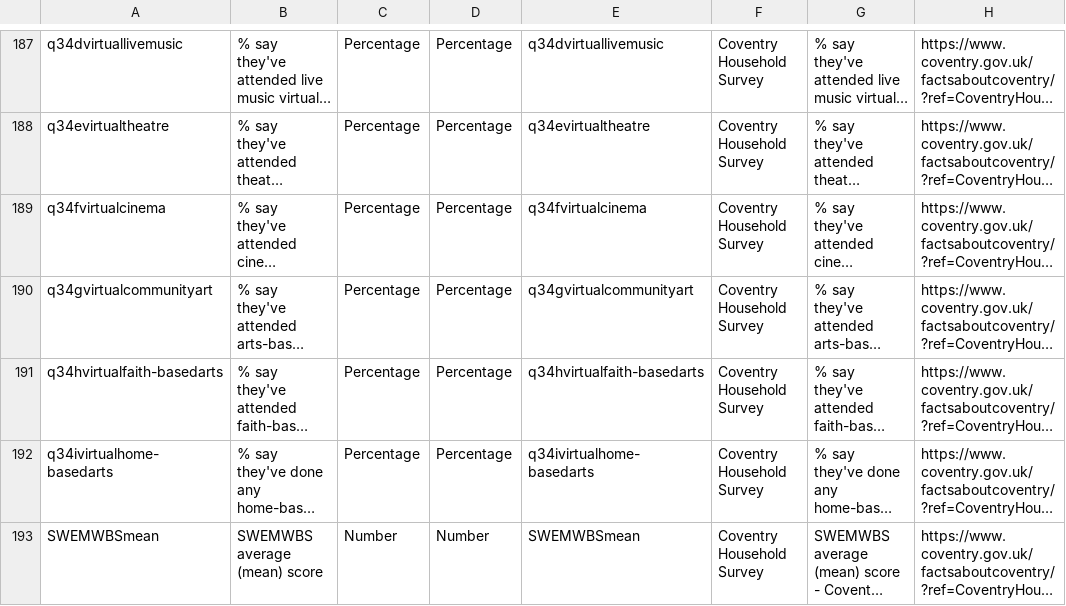
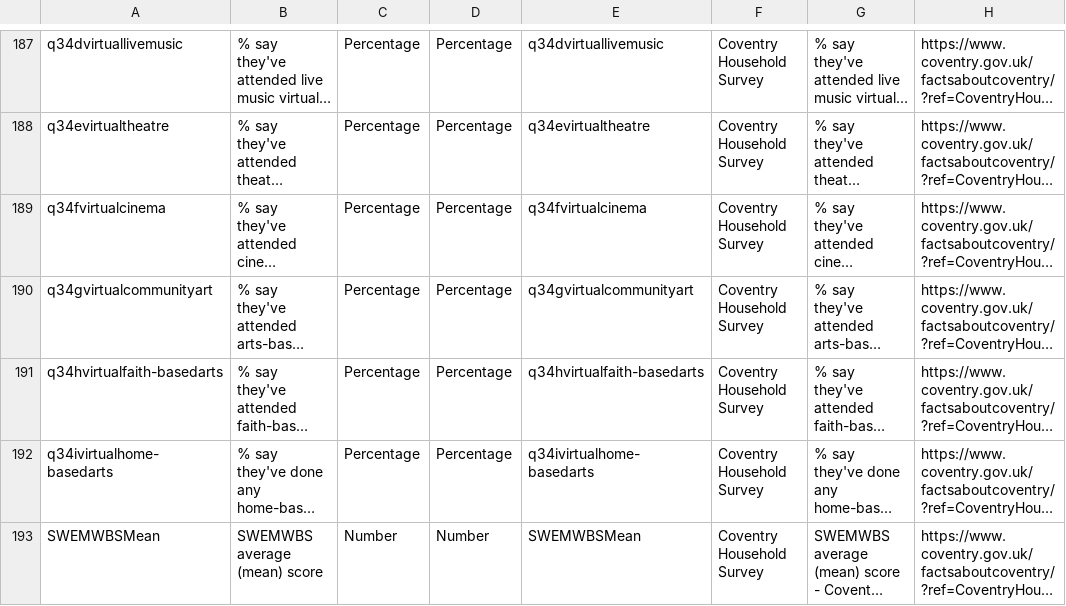
Before and after one commit to coventry-city-council/coventry-city-council.github.io, a CSV file: citywideintelhub/experimental/metricTypes-additional.csv, drawn as a sheet; only a part is shown, gaps mark what is left out; long unchanged cells end in …; the diff names each change by its address in the sheet, - before the commit and + after, or states it on an @@ line.

```diff
--- a/citywideintelhub/experimental/metricTypes-additional.csv
+++ b/citywideintelhub/experimental/metricTypes-additional.csv
-A193: SWEMWBSmean
+A193: SWEMWBSMean
-E193: SWEMWBSmean
+E193: SWEMWBSMean
```
